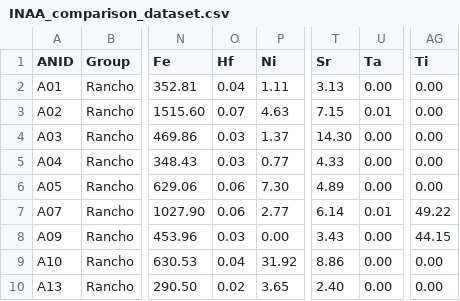
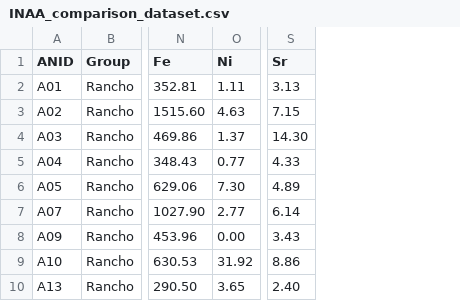
Before and after one commit to Alanapengilley/belize-chert, a CSV file: Technique Comparison/INAA_comparison_dataset.csv, drawn as a sheet; only a part is shown, gaps mark what is left out; the diff names each change by its address in the sheet, - before the commit and + after, or states it on an @@ line.

```diff
--- a/Technique Comparison/INAA_comparison_dataset.csv
+++ b/Technique Comparison/INAA_comparison_dataset.csv
-column O (Hf), rows 2-10: 0.04 | 0.07 | 0.03 | 0.03 | 0.06 | 0.06 | 0.03 | 0.04 | 0.02
-column U (Ta), rows 2-10: 0.00 | 0.01 | 0.00 | 0.00 | 0.00 | 0.01 | 0.00 | 0.00 | 0.00
-column AG (Ti), rows 2-10: 0.00 | 0.00 | 0.00 | 0.00 | 0.00 | 49.22 | 44.15 | 0.00 | 0.00
```
Also changed, not shown: Technique Comparison/LAICPMS_comparison_dataset.csv, 8 other files.
